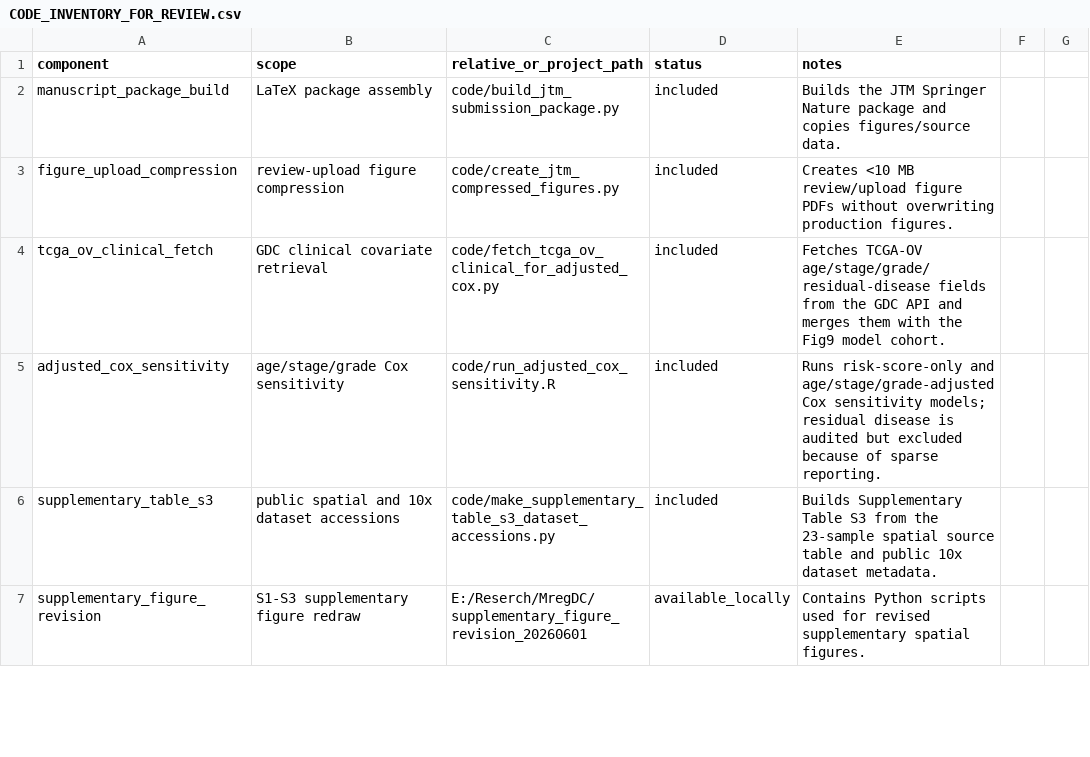
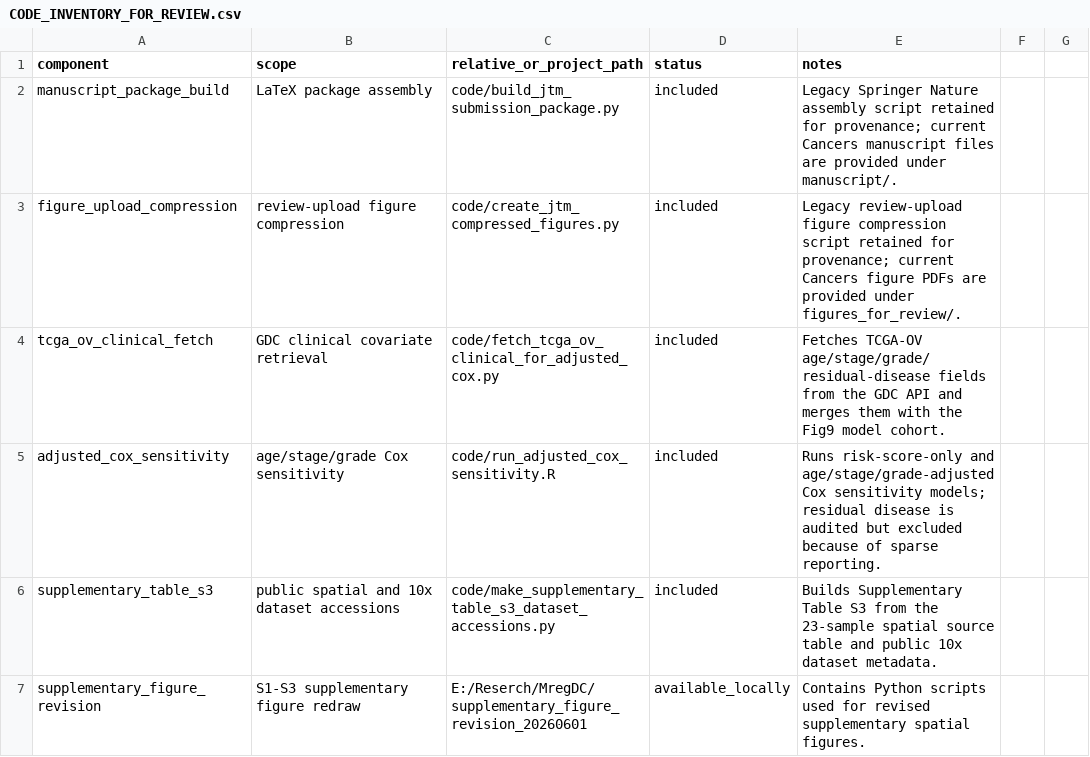
Before and after one commit to Luciky-Leo/Luciky-Leo-mregdc-tls-ov, a CSV file: code/CODE_INVENTORY_FOR_REVIEW.csv, drawn as a sheet; only a part is shown.

```diff
--- a/code/CODE_INVENTORY_FOR_REVIEW.csv
+++ b/code/CODE_INVENTORY_FOR_REVIEW.csv
@@ -1,4 +1,4 @@
 component,scope,relative_or_project_path,status,notes
-manuscript_package_build,LaTeX package assembly,code/build_jtm_submission_package.py,included,Builds the JTM Springer Nature package and copies figures/source data.
-figure_upload_compression,review-upload figure compression,code/create_jtm_compressed_figures.py,included,Creates <10 MB review/upload figure PDFs without overwriting production figures.
+manuscript_package_build,LaTeX package assembly,code/build_jtm_submission_package.py,included,Legacy Springer Nature assembly script retained for provenance; current Cancers manuscript files are provided under manuscript/.
+figure_upload_compression,review-upload figure compression,code/create_jtm_compressed_figures.py,included,Legacy review-upload figure compression script retained for provenance; current Cancers figure PDFs are provided under figures_for_review/.
 tcga_ov_clinical_fetch,GDC clinical covariate retrieval,code/fetch_tcga_ov_clinical_for_adjusted_cox.py,included,Fetches TCGA-OV age/stage/grade/residual-disease fields from the GDC API and merges them with the Fig9 model cohort.
```
Also changed, not shown: source_data/SOURCE_DATA_INDEX.csv, 45 other files.
